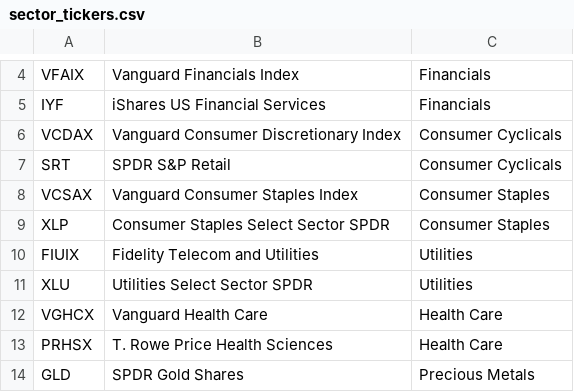
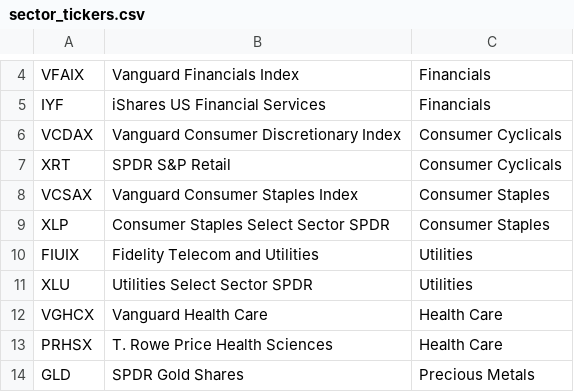
Before and after one commit to ninjananjo/Portfolio-Advisor, a CSV file: sector_tickers.csv, drawn as a sheet; only a part is shown, gaps mark what is left out.

Commit message:
sector corr

```diff
--- a/sector_tickers.csv
+++ b/sector_tickers.csv
@@ -6,3 +6,3 @@ IYF,iShares US Financial Services,Financials
 VCDAX,Vanguard Consumer Discretionary Index,Consumer Cyclicals
-SRT,SPDR S&P Retail,Consumer Cyclicals
+XRT,SPDR S&P Retail,Consumer Cyclicals
 VCSAX,Vanguard Consumer Staples Index,Consumer Staples
```
Also changed, not shown: 5 other files.
